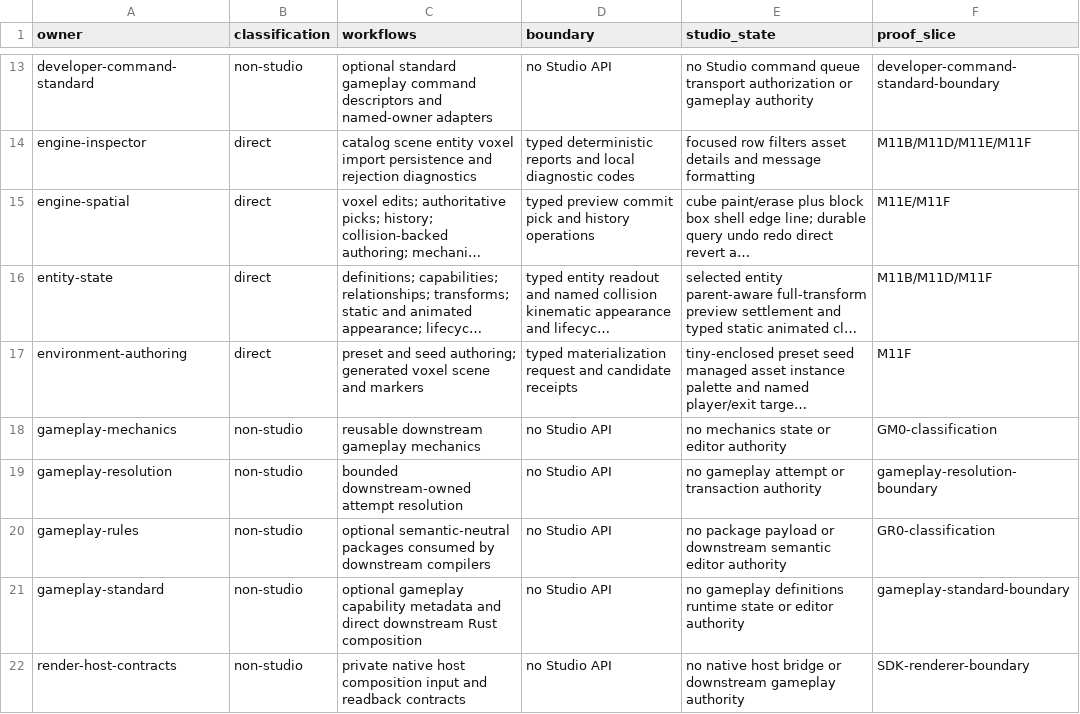
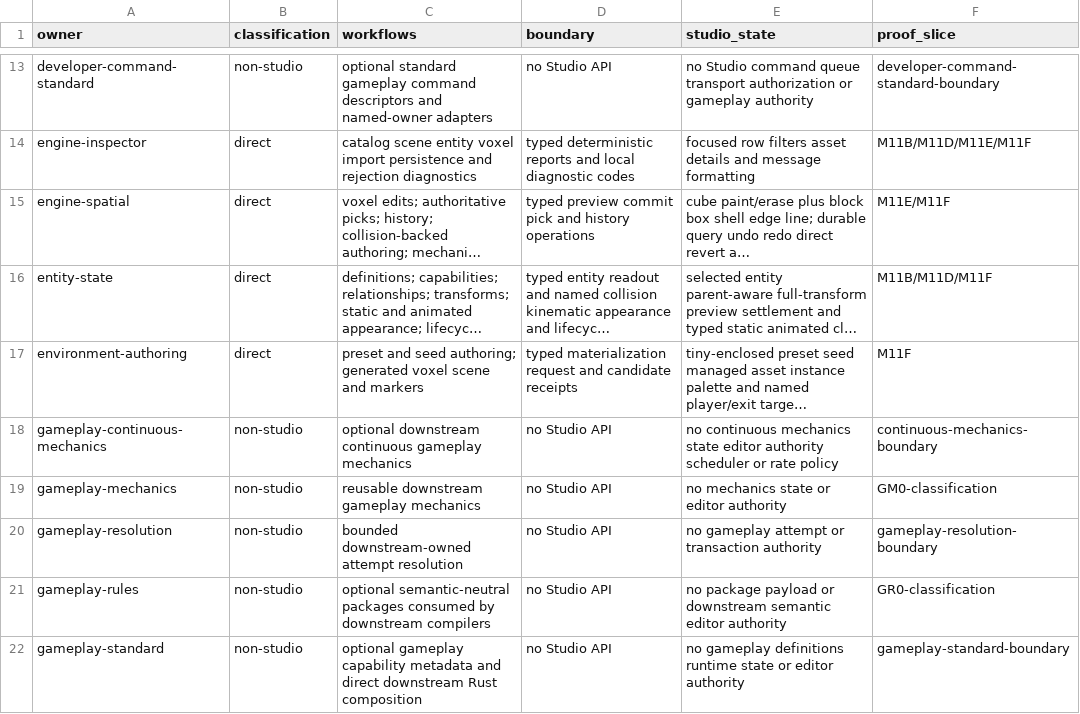
Before and after one commit to FuzzySlipper/rusty-engine, a TSV file: studio/owner-adoption.tsv, drawn as a sheet; only a part is shown, gaps mark what is left out; the shorter side is filled out with more unchanged rows; long unchanged cells end in …; the diff names each change by its address in the sheet, - before the commit and + after, or states it on an @@ line.

Commit message:
fix: classify continuous mechanics for Studio

```diff
--- a/studio/owner-adoption.tsv
+++ b/studio/owner-adoption.tsv
+row 18: gameplay-continuous-mechanics | non-studio | optional downstream continuous gameplay mechanics | no Studio API | no continuous mechanics state editor authority scheduler or rate policy | continuous-mechanics-boundary
```
Also changed, not shown: 1 other file.
